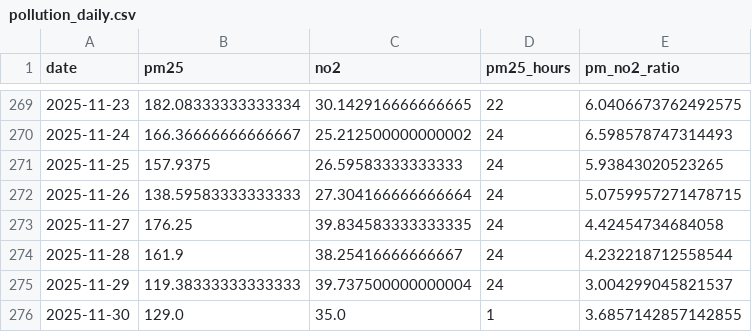
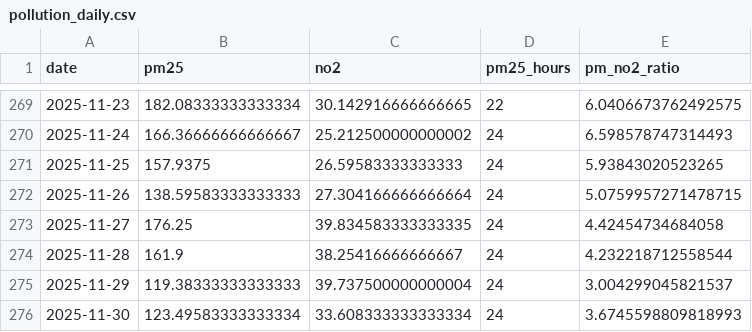
Before and after one commit to khushishahs02/EDA-Group-Project, a CSV file: data/processed/pollution_daily.csv, drawn as a sheet; only a part is shown, gaps mark what is left out.

Commit message:
feat(pollution): update P4-P6 analysis and modeling notebooks(testing pending)

```diff
--- a/data/processed/pollution_daily.csv
+++ b/data/processed/pollution_daily.csv
@@ -275,2 +275,2 @@ date,pm25,no2,pm25_hours,pm_no2_ratio
 2025-11-29,119.38333333333333,39.737500000000004,24,3.004299045821537
-2025-11-30,129.0,35.0,1,3.6857142857142855
+2025-11-30,123.49583333333334,33.608333333333334,24,3.6745598809818993
```
Also changed, not shown: 13 other files.
